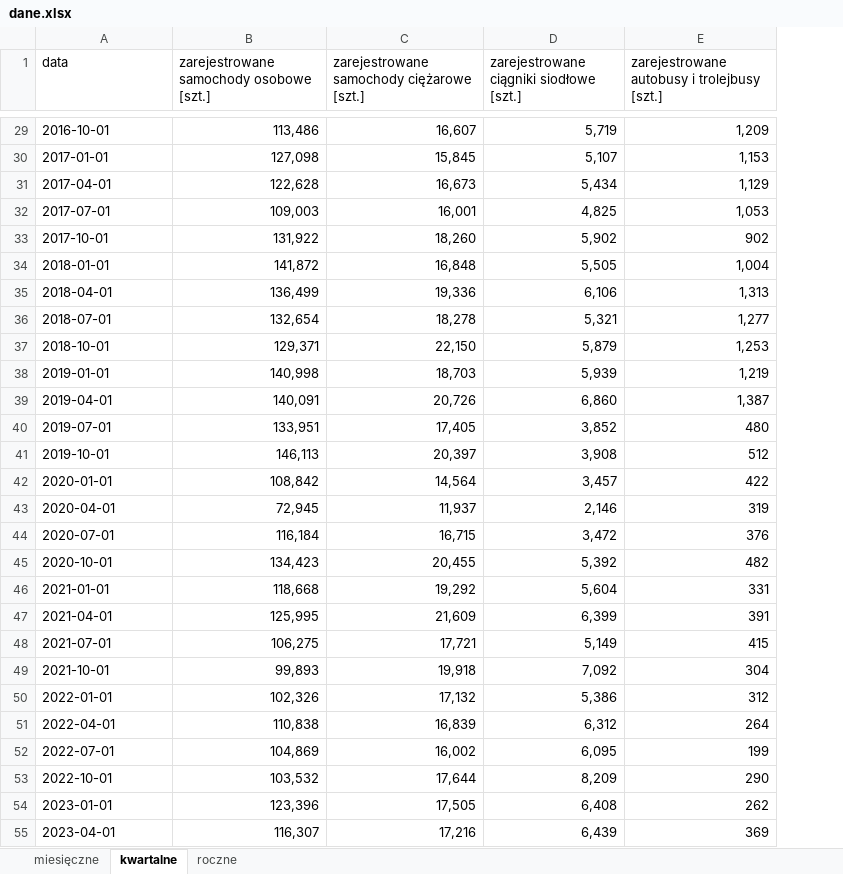
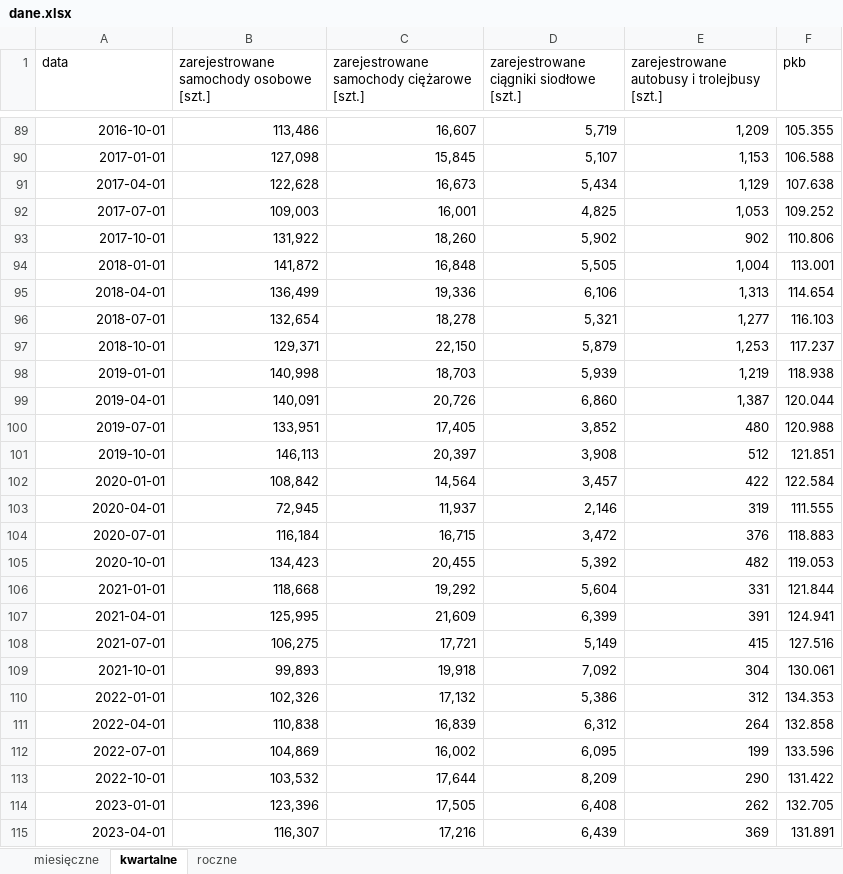
Before and after one commit to przem-pep/praca-magisterska, an Excel workbook: data/dane.xlsx, sheet kwartalne, drawn as a sheet; only a part is shown, gaps mark what is left out; values as stored, in another font and other column widths than the file's, no borders; addresses are those after the commit; the diff covers the shown part only; the diff names each change by its address in the sheet, - before the commit and + after, or states it on an @@ line.

```diff
--- a/data/dane.xlsx (sheet kwartalne)
+++ b/data/dane.xlsx (sheet kwartalne)
+column F (pkb), rows 89-115: 105.355 | 106.588 | 107.638 | 109.252 | 110.806 | 113.001 | 114.654 | 116.103 | 117.237 | 118.938 | 120.044 | 120.988 | 121.851 | 122.584 | 111.555 | 118.883 | 119.053 | 121.844 | 124.941 | 127.516 | 130.061 | 134.353 | 132.858 | 133.596 | 131.422 | 132.705 | 131.891
-A89:A115 alignment: left
+A89:A115 alignment: right
```
Also changed, not shown: 60 added rows and cell formats elsewhere in this sheet, sheet miesięczne, 13 other files.
